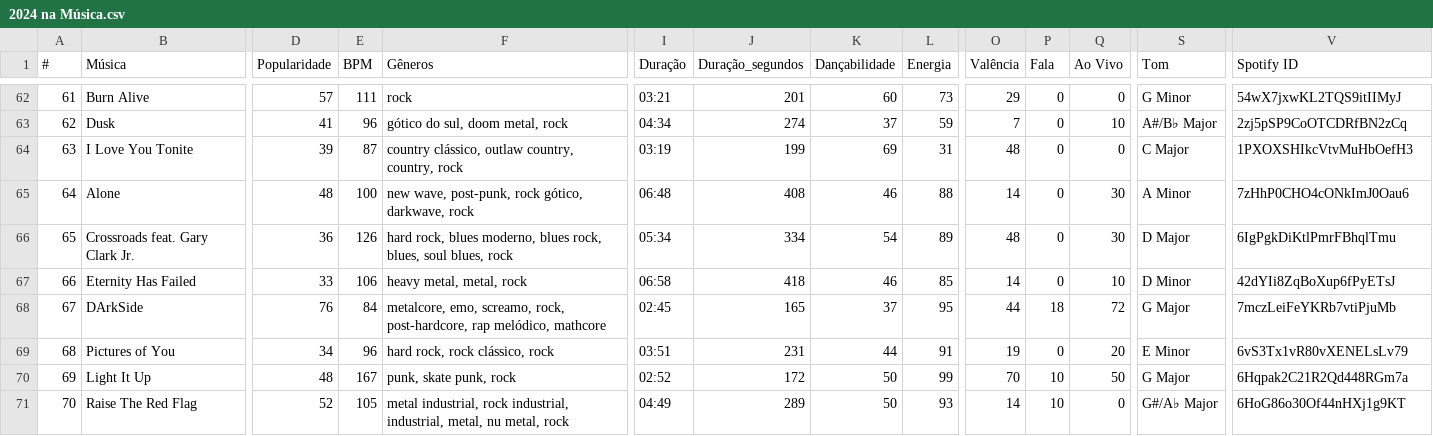
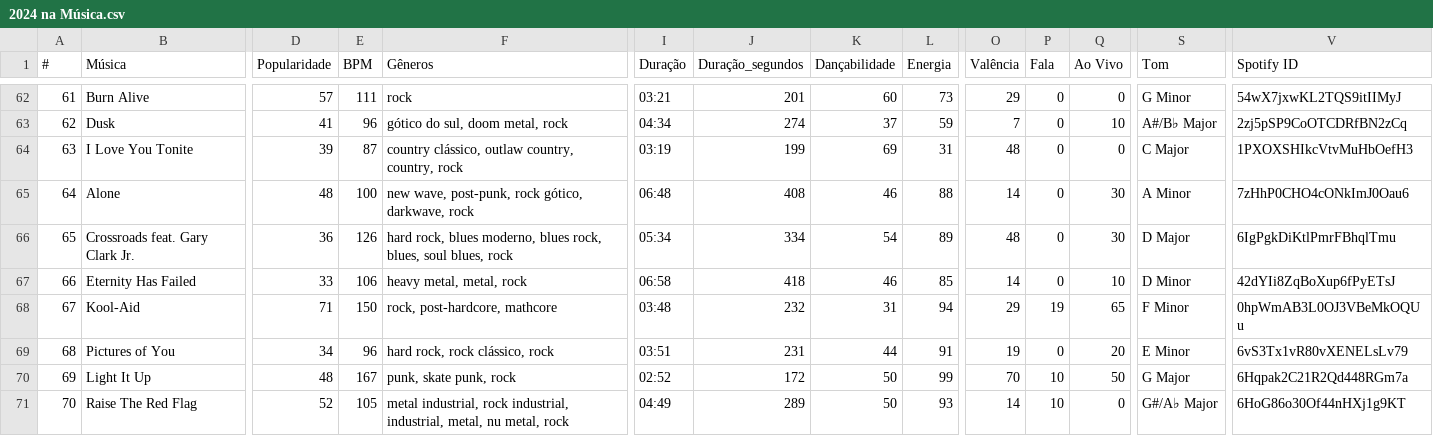
Before and after one commit to nicolascaseiro/2024-na-Musica, a CSV file: 2024 na Música.csv, drawn as a sheet; only a part is shown, gaps mark what is left out; the diff covers the shown part only; the diff names each change by its address in the sheet, - before the commit and + after, or states it on an @@ line.

Commit message:
Update 2024 na Música.csv

```diff
--- a/2024 na Música.csv
+++ b/2024 na Música.csv
-B68 (Música): DArkSide
+B68 (Música): Kool-Aid
-D68 (Popularidade): 76
+D68 (Popularidade): 71
-E68 (BPM): 84
+E68 (BPM): 150
-F68 (Gêneros): metalcore, emo, screamo, rock, post-hardcore, rap melódico, mathcore
+F68 (Gêneros): rock, post-hardcore, mathcore
-I68 (Duração): 02:45
+I68 (Duração): 03:48
-J68 (Duração_segundos): 165
+J68 (Duração_segundos): 232
-K68 (Dançabilidade): 37
+K68 (Dançabilidade): 31
-L68 (Energia): 95
+L68 (Energia): 94
-O68 (Valência): 44
+O68 (Valência): 29
-P68 (Fala): 18
+P68 (Fala): 19
-Q68 (Ao Vivo): 72
+Q68 (Ao Vivo): 65
-S68 (Tom): G Major
+S68 (Tom): F Minor
-V68 (Spotify ID): 7mczLeiFeYKRb7vtiPjuMb
+V68 (Spotify ID): 0hpWmAB3L0OJ3VBeMkOQUu
```
Also changed, not shown: 2 edited cells elsewhere in this file.
